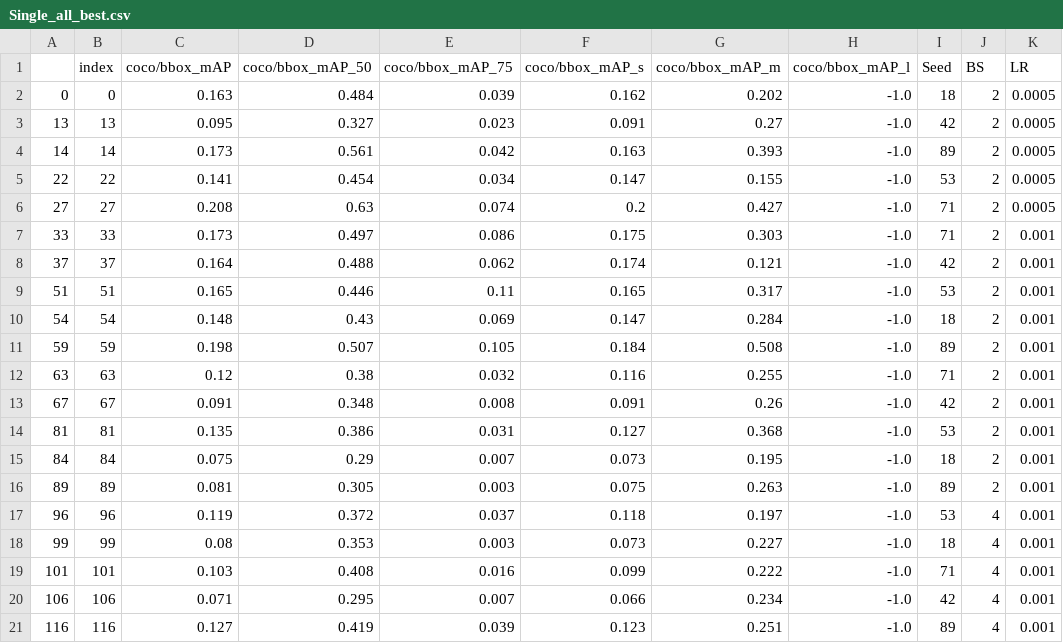
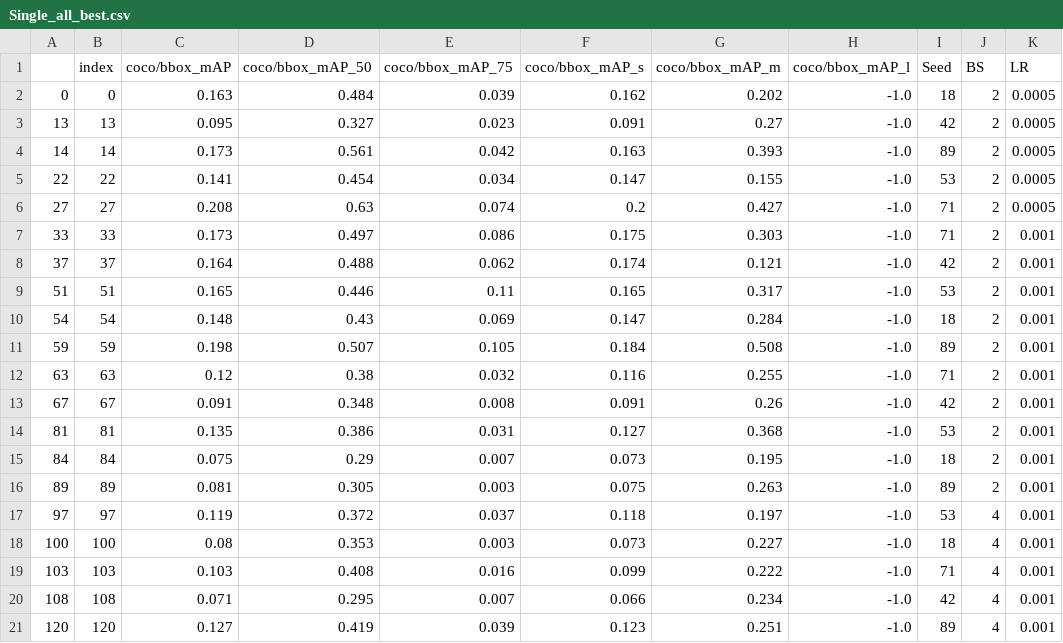
Before and after one commit to sirbastiano/SimpleDet, a CSV file: notebooks/plotters/Sentinel/Single_all_best.csv, drawn as a sheet; only a part is shown; the diff names each change by its address in the sheet, - before the commit and + after, or states it on an @@ line.

Commit message:
chore: Update runscripts/launcherSen.sh, MyConfigs/custom_components/Encoder.py, notebooks/plotters/Sentinel/Single_all_best.csv, and studies/bbox_adjust.ipynb

```diff
--- a/notebooks/plotters/Sentinel/Single_all_best.csv
+++ b/notebooks/plotters/Sentinel/Single_all_best.csv
-A17: 96
+A17: 97
-B17 (index): 96
+B17 (index): 97
-A18: 99
+A18: 100
-B18 (index): 99
+B18 (index): 100
-A19: 101
+A19: 103
-B19 (index): 101
+B19 (index): 103
-A20: 106
+A20: 108
-B20 (index): 106
+B20 (index): 108
-A21: 116
+A21: 120
-B21 (index): 116
+B21 (index): 120
```
Also changed, not shown: notebooks/plotters/Sentinel/Multi_all_best.csv, 11 other files.
